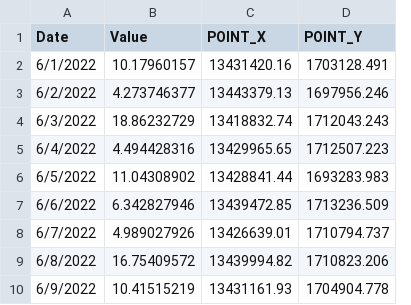
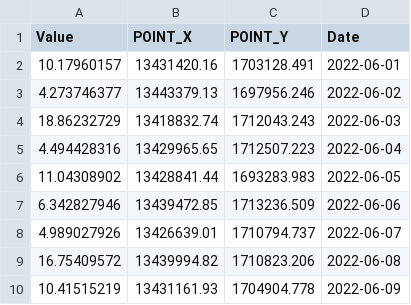
Before and after one commit to EijiGorilla/EijiGorilla.github.io, a CSV file: WebApp/ArcGIS_API_for_JavaScript/Sample/sample_timeseries.csv, drawn as a sheet; only a part is shown; removed rows and columns are numbered as before the commit, all else as after; the diff names each change by its address in the sheet, - before the commit and + after, or states it on an @@ line.

Commit message:
Update sample_timeseries.csv

```diff
--- a/WebApp/ArcGIS_API_for_JavaScript/Sample/sample_timeseries.csv
+++ b/WebApp/ArcGIS_API_for_JavaScript/Sample/sample_timeseries.csv
-column A (Date), rows 2-10: 6/1/2022 | 6/2/2022 | 6/3/2022 | 6/4/2022 | 6/5/2022 | 6/6/2022 | 6/7/2022 | 6/8/2022 | 6/9/2022
+column D (Date), rows 2-10: 2022-06-01 | 2022-06-02 | 2022-06-03 | 2022-06-04 | 2022-06-05 | 2022-06-06 | 2022-06-07 | 2022-06-08 | 2022-06-09
```
